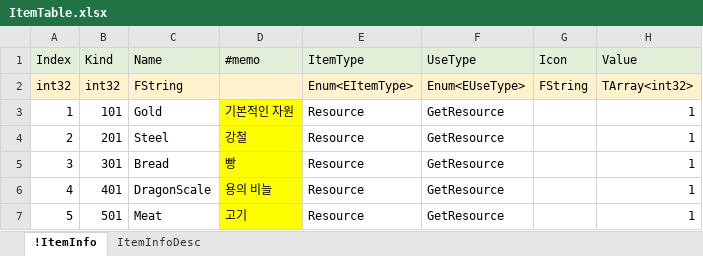
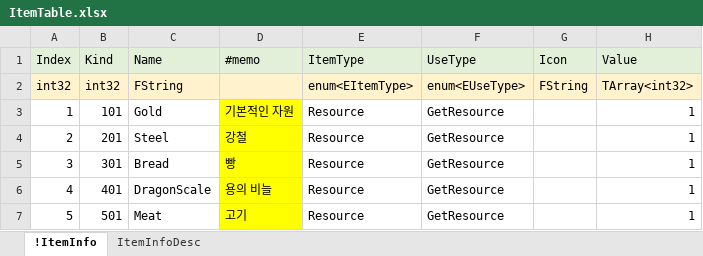
Before and after one commit to EpicRocket/SProject, an Excel workbook: XLSX/ItemTable.xlsx, sheet !ItemInfo, drawn as a sheet; values as stored, in another font and other column widths than the file's, no borders; the diff names each change by its address in the sheet, - before the commit and + after, or states it on an @@ line.

Commit message:
#add
재화 데이터 수정

```diff
--- a/XLSX/ItemTable.xlsx (sheet !ItemInfo)
+++ b/XLSX/ItemTable.xlsx (sheet !ItemInfo)
-E2 (ItemType): Enum<EItemType>
+E2 (ItemType): enum<EItemType>
-F2 (UseType): Enum<EUseType>
+F2 (UseType): enum<EUseType>
```
